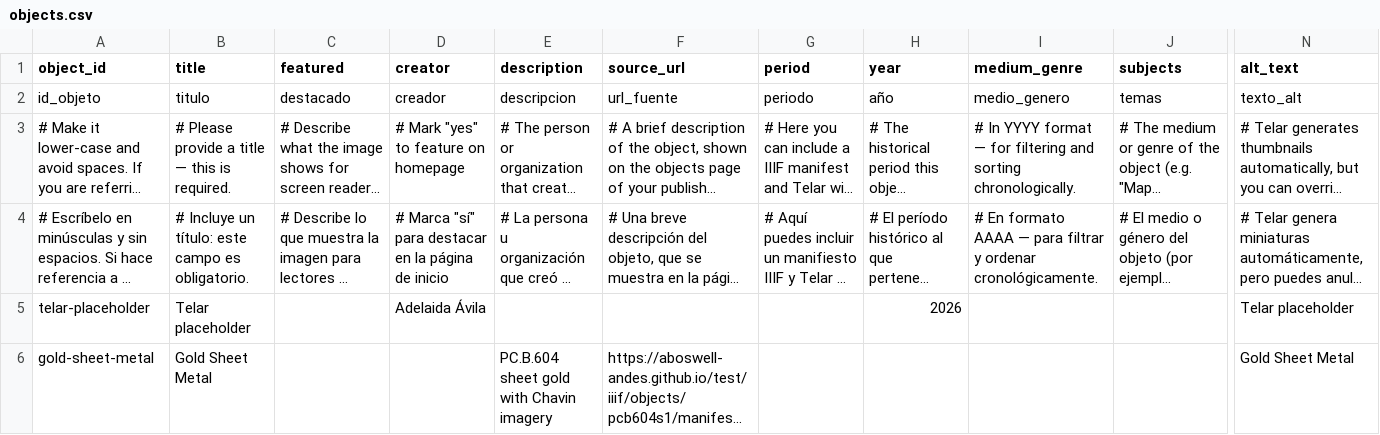
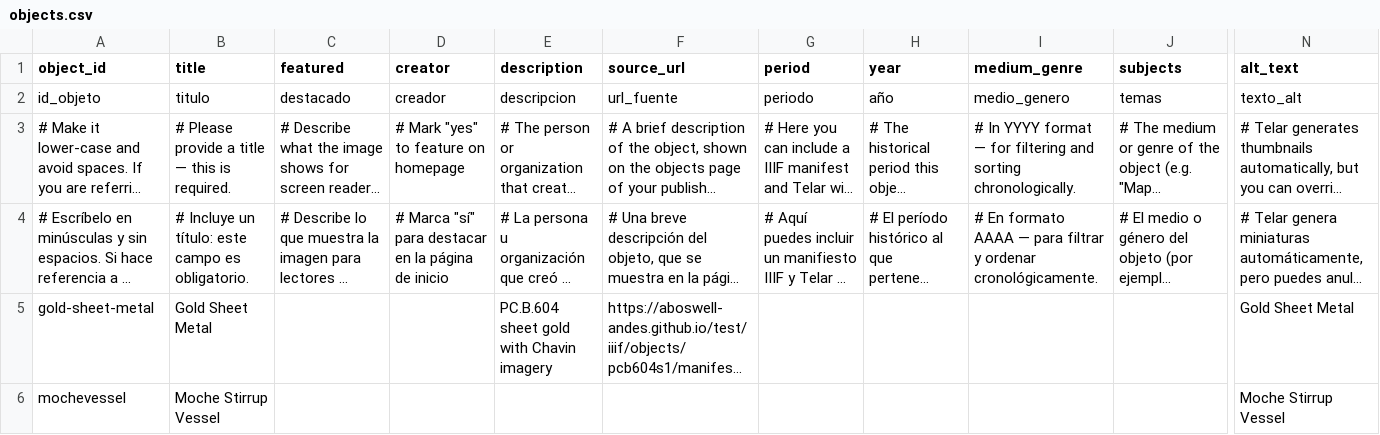
Before and after one commit to meganwoo/test, a CSV file: telar-content/spreadsheets/objects.csv, drawn as a sheet; only a part is shown, gaps mark what is left out; long unchanged cells end in …; removed rows and columns are numbered as before the commit, all else as after; rows hold the shown columns only; the diff names each change by its address in the sheet, - before the commit and + after, or states it on an @@ line.

Commit message:
Add mochevessel via Telar Compositor [skip ci]

```diff
--- a/telar-content/spreadsheets/objects.csv
+++ b/telar-content/spreadsheets/objects.csv
-row 5: telar-placeholder | Telar placeholder |  | Adelaida Ávila |  |  |  | 2026 |  |  | Telar placeholder
+row 6: mochevessel | Moche Stirrup Vessel |  |  |  |  |  |  |  |  | Moche Stirrup Vessel
```
Also changed, not shown: 1 other file.
